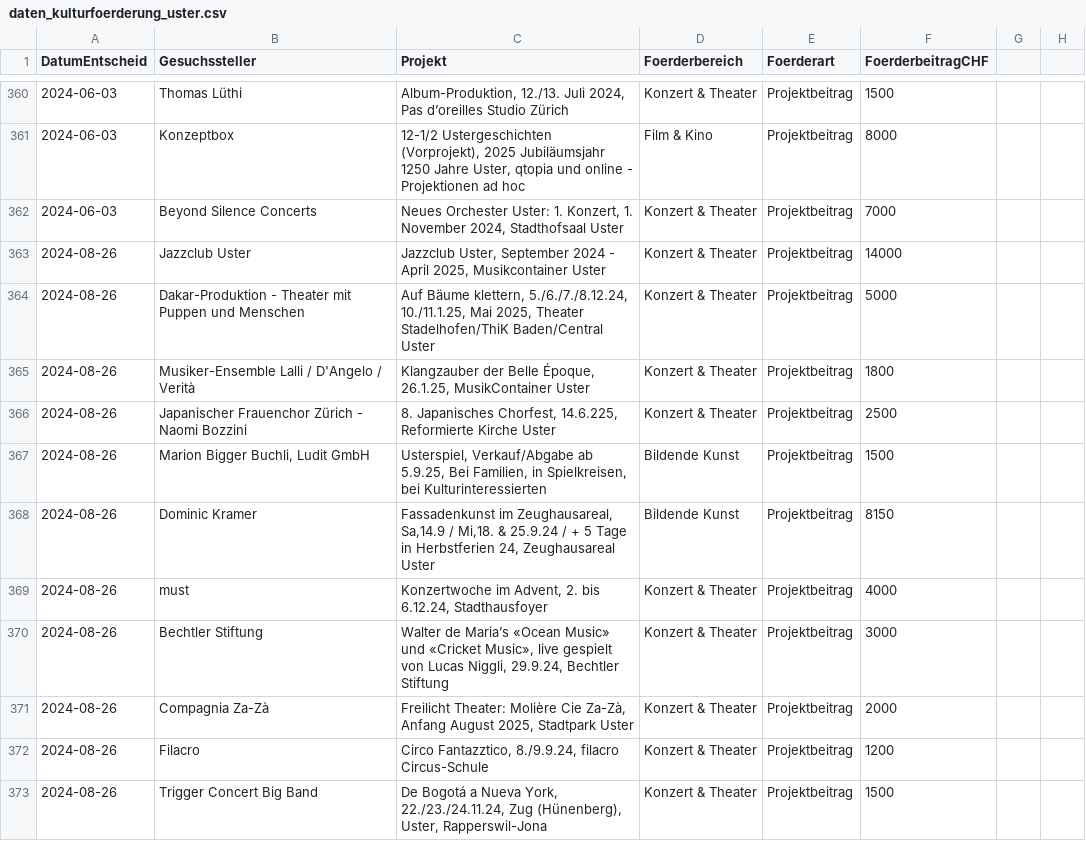
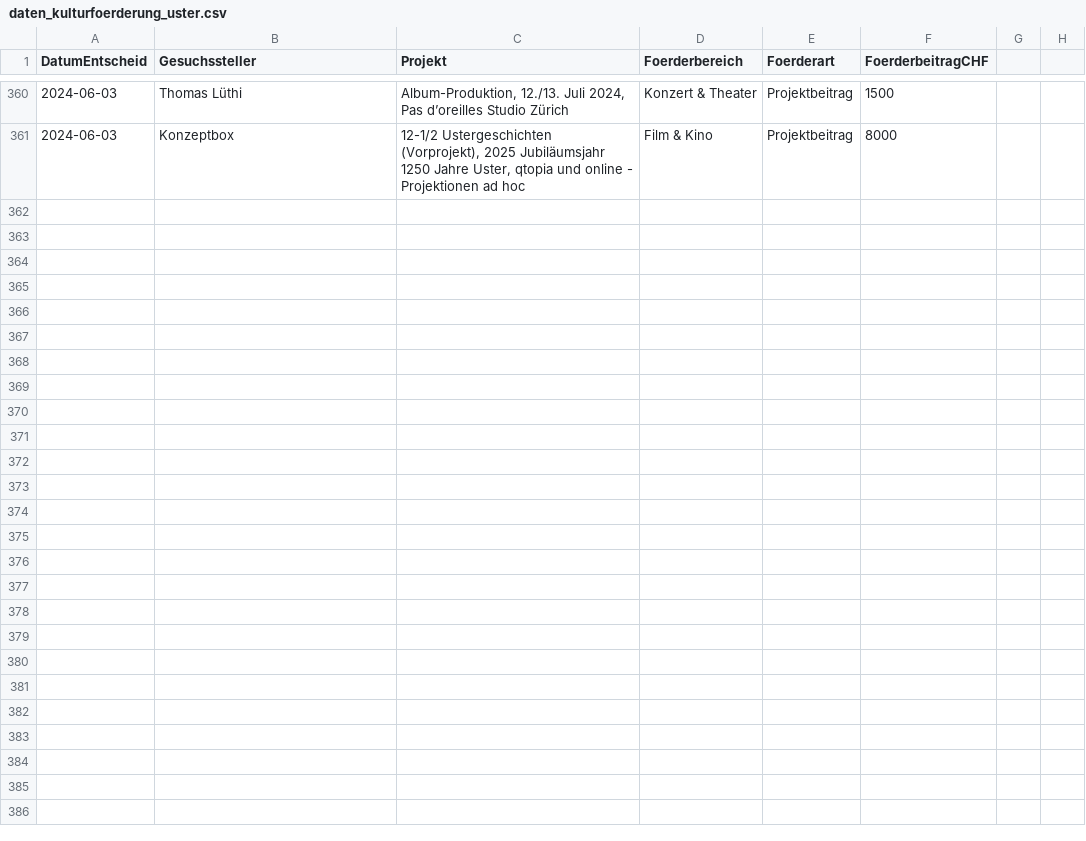
Before and after one commit to GesellschaftStadtUster/kultur_foerderbeitrage, a CSV file: daten_kulturfoerderung_uster.csv, drawn as a sheet; only a part is shown, gaps mark what is left out; the diff names each change by its address in the sheet, - before the commit and + after, or states it on an @@ line.

Commit message:
Add files via upload

```diff
--- a/daten_kulturfoerderung_uster.csv
+++ b/daten_kulturfoerderung_uster.csv
-row 362: 2024-06-03 | Beyond Silence Concerts | Neues Orchester Uster: 1. Konzert, 1. November 2024, Stadthofsaal Uster | Konzert & Theater | Projektbeitrag | 7000
-row 363: 2024-08-26 | Jazzclub Uster | Jazzclub Uster, September 2024 - April 2025, Musikcontainer Uster | Konzert & Theater | Projektbeitrag | 14000
-row 364: 2024-08-26 | Dakar-Produktion - Theater mit Puppen und Menschen | Auf Bäume klettern, 5./6./7./8.12.24, 10./11.1.25, Mai 2025, Theater Stadelhofen/ThiK Baden/Central Uster | Konzert & Theater | Projektbeitrag | 5000
-row 365: 2024-08-26 | Musiker-Ensemble Lalli / D'Angelo / Verità | Klangzauber der Belle Époque, 26.1.25, MusikContainer Uster | Konzert & Theater | Projektbeitrag | 1800
-row 366: 2024-08-26 | Japanischer Frauenchor Zürich - Naomi Bozzini | 8. Japanisches Chorfest, 14.6.225, Reformierte Kirche Uster | Konzert & Theater | Projektbeitrag | 2500
-row 367: 2024-08-26 | Marion Bigger Buchli, Ludit GmbH | Usterspiel, Verkauf/Abgabe ab 5.9.25, Bei Familien, in Spielkreisen, bei Kulturinteressierten | Bildende Kunst | Projektbeitrag | 1500
-row 368: 2024-08-26 | Dominic Kramer | Fassadenkunst im Zeughausareal, Sa,14.9 / Mi,18. & 25.9.24 / + 5 Tage in Herbstferien 24, Zeughausareal Uster | Bildende Kunst | Projektbeitrag | 8150
-row 369: 2024-08-26 | must | Konzertwoche im Advent, 2. bis 6.12.24, Stadthausfoyer | Konzert & Theater | Projektbeitrag | 4000
-row 370: 2024-08-26 | Bechtler Stiftung | Walter de Maria’s «Ocean Music» und «Cricket Music», live gespielt von Lucas Niggli, 29.9.24, Bechtler Stiftung | Konzert & Theater | Projektbeitrag | 3000
-row 371: 2024-08-26 | Compagnia Za-Zà | Freilicht Theater: Molière Cie Za-Zà, Anfang August 2025, Stadtpark Uster | Konzert & Theater | Projektbeitrag | 2000
-row 372: 2024-08-26 | Filacro | Circo Fantazztico, 8./9.9.24, filacro Circus-Schule | Konzert & Theater | Projektbeitrag | 1200
-row 373: 2024-08-26 | Trigger Concert Big Band | De Bogotá a Nueva York, 22./23./24.11.24, Zug (Hünenberg), Uster, Rapperswil-Jona | Konzert & Theater | Projektbeitrag | 1500
```
